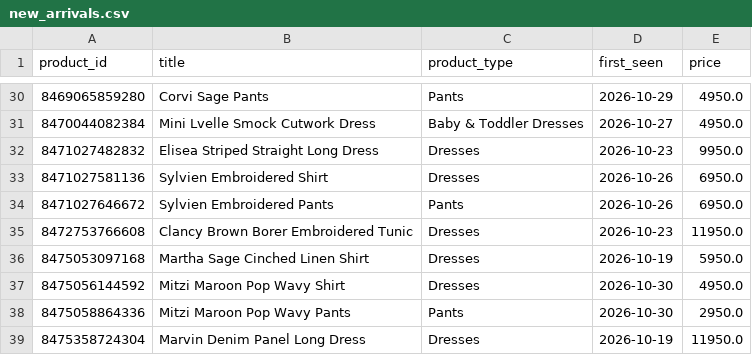
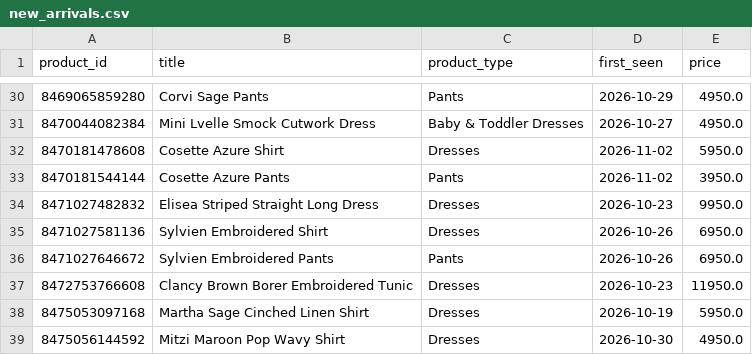
Before and after one commit to nimra-maker/price-intelligence-pipeline, a CSV file: data/export/new_arrivals.csv, drawn as a sheet; only a part is shown, gaps mark what is left out; the shorter side is filled out with more unchanged rows; the diff names each change by its address in the sheet, - before the commit and + after, or states it on an @@ line.

```diff
--- a/data/export/new_arrivals.csv
+++ b/data/export/new_arrivals.csv
+row 32: 8470181478608 | Cosette Azure Shirt | Dresses | 2026-11-02 | 5950.0
+row 33: 8470181544144 | Cosette Azure Pants | Pants | 2026-11-02 | 3950.0
```
Also changed, not shown: data/export/daily_summary.csv, data/export/stock_changes.csv, 2 other files.
